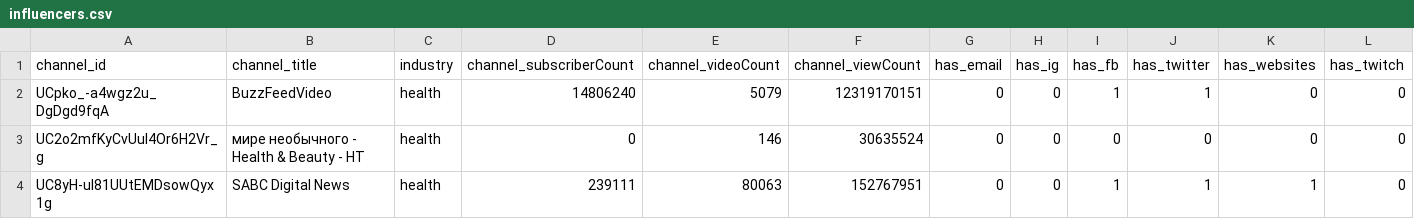
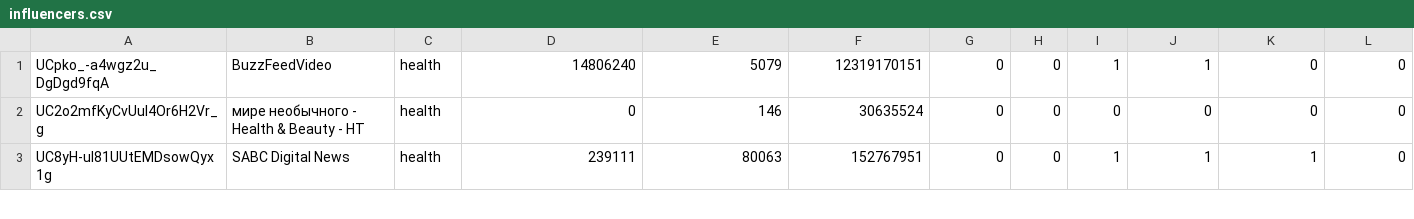
Before and after one commit to BroderickHigby/Influencer-tracking, a CSV file: machineLearning/Eclat/influencers.csv, drawn as a sheet; only a part is shown; rows hold the shown columns only; the diff names each change by its address in the sheet, - before the commit and + after, or states it on an @@ line.

Commit message:
Created Hard Algorithm using each platform and their respected subscirber count.

```diff
--- a/machineLearning/Eclat/influencers.csv
+++ b/machineLearning/Eclat/influencers.csv
-row 1: channel_id | channel_title | industry | channel_subscriberCount | channel_videoCount | channel_viewCount | has_email | has_ig | has_fb | has_twitter | has_websites | has_twitch
```
Also changed, not shown: 9 other files.
